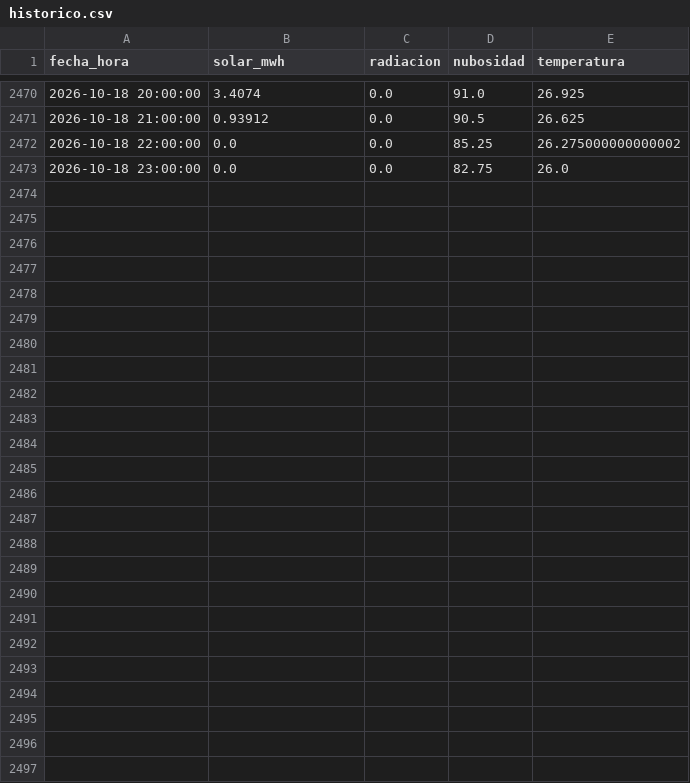
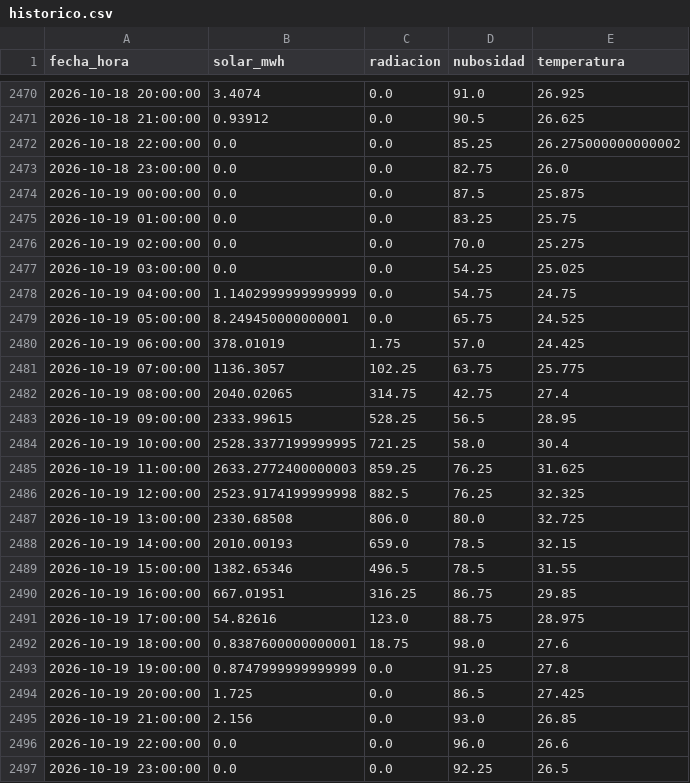
Before and after one commit to orozcoig/liga-solar-xm_vIO, a CSV file: datos/historico.csv, drawn as a sheet; only a part is shown, gaps mark what is left out; the diff covers the shown part only; the diff names each change by its address in the sheet, - before the commit and + after, or states it on an @@ line.

```diff
--- a/datos/historico.csv
+++ b/datos/historico.csv
+row 2474: 2026-10-19 00:00:00 | 0.0 | 0.0 | 87.5 | 25.875
+row 2475: 2026-10-19 01:00:00 | 0.0 | 0.0 | 83.25 | 25.75
+row 2476: 2026-10-19 02:00:00 | 0.0 | 0.0 | 70.0 | 25.275
+row 2477: 2026-10-19 03:00:00 | 0.0 | 0.0 | 54.25 | 25.025
+row 2478: 2026-10-19 04:00:00 | 1.1402999999999999 | 0.0 | 54.75 | 24.75
+row 2479: 2026-10-19 05:00:00 | 8.249450000000001 | 0.0 | 65.75 | 24.525
+row 2480: 2026-10-19 06:00:00 | 378.01019 | 1.75 | 57.0 | 24.425
+row 2481: 2026-10-19 07:00:00 | 1136.3057 | 102.25 | 63.75 | 25.775
+row 2482: 2026-10-19 08:00:00 | 2040.02065 | 314.75 | 42.75 | 27.4
+row 2483: 2026-10-19 09:00:00 | 2333.99615 | 528.25 | 56.5 | 28.95
+row 2484: 2026-10-19 10:00:00 | 2528.3377199999995 | 721.25 | 58.0 | 30.4
+row 2485: 2026-10-19 11:00:00 | 2633.2772400000003 | 859.25 | 76.25 | 31.625
+row 2486: 2026-10-19 12:00:00 | 2523.9174199999998 | 882.5 | 76.25 | 32.325
+row 2487: 2026-10-19 13:00:00 | 2330.68508 | 806.0 | 80.0 | 32.725
+row 2488: 2026-10-19 14:00:00 | 2010.00193 | 659.0 | 78.5 | 32.15
+row 2489: 2026-10-19 15:00:00 | 1382.65346 | 496.5 | 78.5 | 31.55
+row 2490: 2026-10-19 16:00:00 | 667.01951 | 316.25 | 86.75 | 29.85
+row 2491: 2026-10-19 17:00:00 | 54.82616 | 123.0 | 88.75 | 28.975
+row 2492: 2026-10-19 18:00:00 | 0.8387600000000001 | 18.75 | 98.0 | 27.6
+row 2493: 2026-10-19 19:00:00 | 0.8747999999999999 | 0.0 | 91.25 | 27.8
+row 2494: 2026-10-19 20:00:00 | 1.725 | 0.0 | 86.5 | 27.425
+row 2495: 2026-10-19 21:00:00 | 2.156 | 0.0 | 93.0 | 26.85
+row 2496: 2026-10-19 22:00:00 | 0.0 | 0.0 | 96.0 | 26.6
+row 2497: 2026-10-19 23:00:00 | 0.0 | 0.0 | 92.25 | 26.5
```
Also changed, not shown: 11 edited cells elsewhere in this file, datos/clima.csv, 3 other files.
